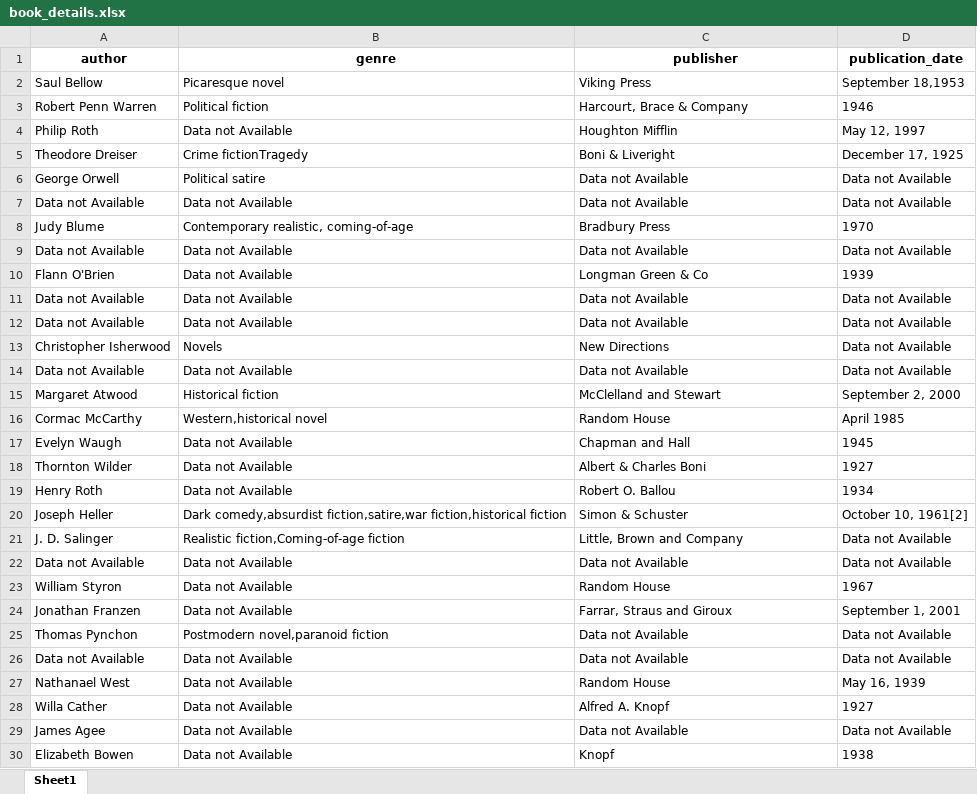
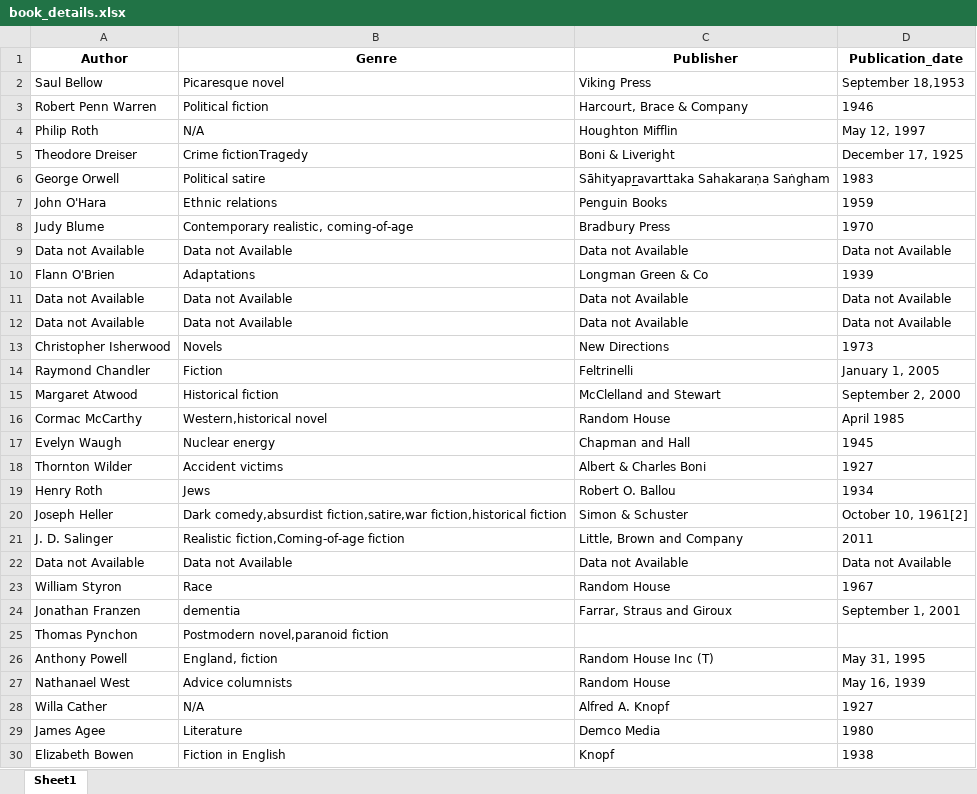
Before and after one commit to Ahmad1015/All-TIME-100-Novels-Information-Scraper, an Excel workbook: book_details.xlsx, sheet Sheet1, drawn as a sheet; only a part is shown; values as stored, in another font and other column widths than the file's, no borders; removed rows and columns are numbered as before the commit, all else as after; the diff covers the shown part only; the diff names each change by its address in the sheet, - before the commit and + after, or states it on an @@ line.

```diff
--- a/book_details.xlsx (sheet Sheet1)
+++ b/book_details.xlsx (sheet Sheet1)
-A1: author
+A1: Author
-B1: genre
+B1: Genre
-C1: publisher
+C1: Publisher
-D1: publication_date
+D1: Publication_date
-B4 (Genre): Data not Available
+B4 (Genre): N/A
-C6 (Publisher): Data not Available
+C6 (Publisher): Sāhityapr̲avarttaka Sahakaraṇa Saṅgham
-D6 (Publication_date): Data not Available
+D6 (Publication_date): 1983
-row 7: Data not Available | Data not Available | Data not Available | Data not Available
+row 7: John O'Hara | Ethnic relations | Penguin Books | 1959
-B10 (Genre): Data not Available
+B10 (Genre): Adaptations
-D13 (Publication_date): Data not Available
+D13 (Publication_date): 1973
-row 14: Data not Available | Data not Available | Data not Available | Data not Available
+row 14: Raymond Chandler | Fiction | Feltrinelli | January 1, 2005
-B17 (Genre): Data not Available
+B17 (Genre): Nuclear energy
-B18 (Genre): Data not Available
+B18 (Genre): Accident victims
-B19 (Genre): Data not Available
+B19 (Genre): Jews
-D21 (Publication_date): Data not Available
+D21 (Publication_date): 2011
-B23 (Genre): Data not Available
+B23 (Genre): Race
-B24 (Genre): Data not Available
+B24 (Genre): dementia
-C25 (Publisher): Data not Available
+C25 (Publisher): (empty)
-D25 (Publication_date): Data not Available
+D25 (Publication_date): (empty)
-row 26: Data not Available | Data not Available | Data not Available | Data not Available
+row 26: Anthony Powell | England, fiction | Random House Inc (T) | May 31, 1995
-B27 (Genre): Data not Available
+B27 (Genre): Advice columnists
-B28 (Genre): Data not Available
+B28 (Genre): N/A
-B29 (Genre): Data not Available
+B29 (Genre): Literature
-C29 (Publisher): Data not Available
+C29 (Publisher): Demco Media
-D29 (Publication_date): Data not Available
+D29 (Publication_date): 1980
-B30 (Genre): Data not Available
+B30 (Genre): Fiction in English
```
Also changed, not shown: 17 added rows, 17 removed rows, 1 moved row and 22 edited cells elsewhere in this sheet, 3 other files.
